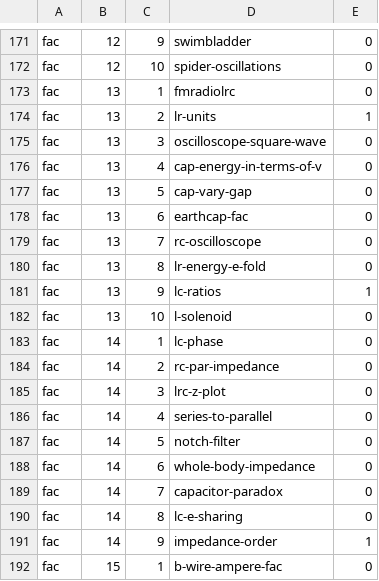
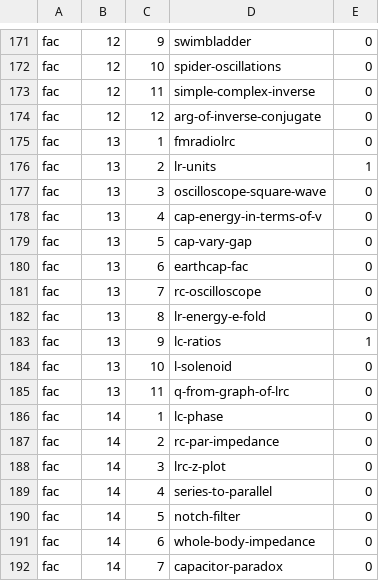
Before and after one commit to bcrowell/lm, a CSV file: data/per_book/fac_problems.csv, drawn as a sheet; only a part is shown, gaps mark what is left out; the shorter side is filled out with more unchanged rows; the diff names each change by its address in the sheet, - before the commit and + after, or states it on an @@ line.

```diff
--- a/data/per_book/fac_problems.csv
+++ b/data/per_book/fac_problems.csv
+row 173: fac | 12 | 11 | simple-complex-inverse | 0
+row 174: fac | 12 | 12 | arg-of-inverse-conjugate | 0
+row 185: fac | 13 | 11 | q-from-graph-of-lrc | 0
```
Also changed, not shown: data/problems.csv, 15 other files.
